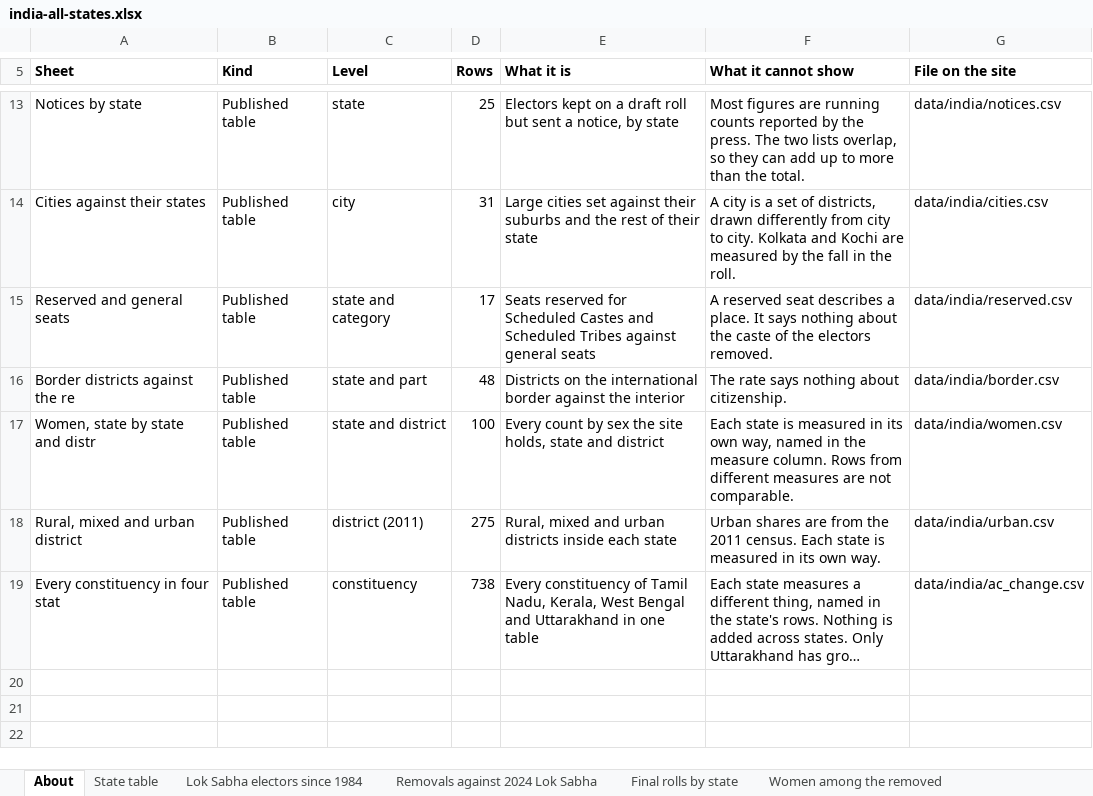
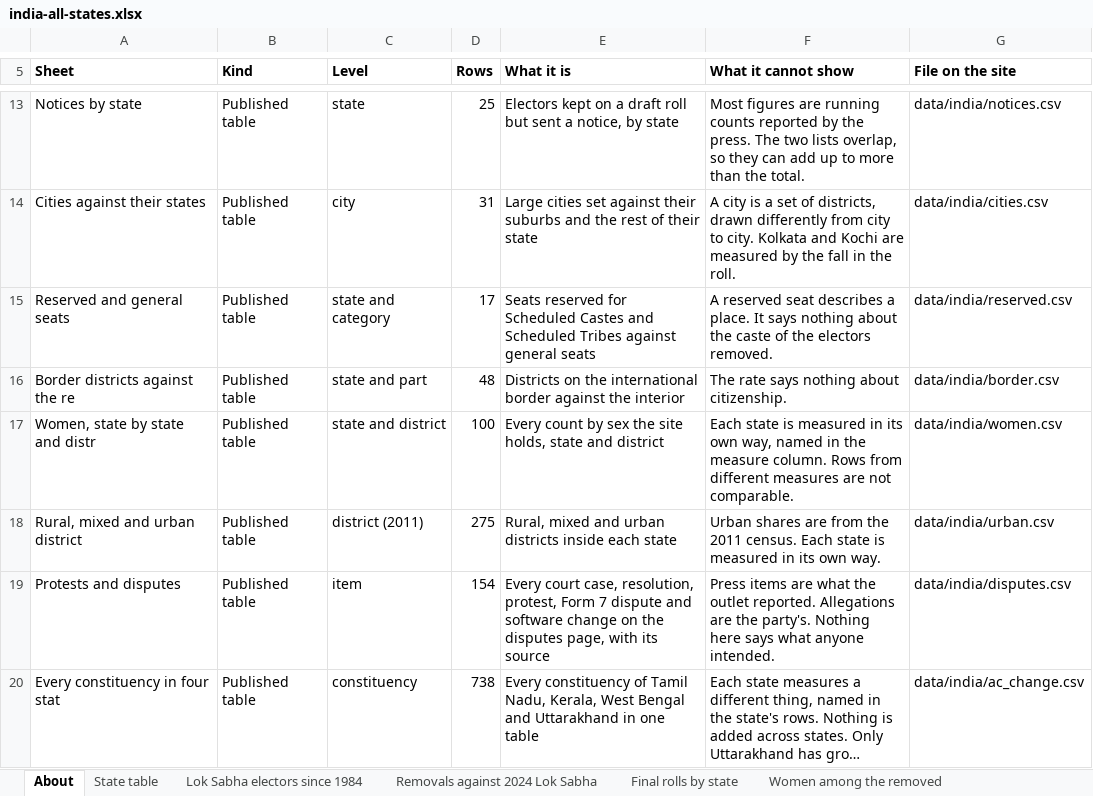
Before and after one commit to Varnasr/INDIA-DATA, an Excel workbook: downloads/india-all-states.xlsx, sheet About, drawn as a sheet; only a part is shown, gaps mark what is left out; long unchanged cells end in …; values as stored, in another font and other column widths than the file's, no borders; the diff names each change by its address in the sheet, - before the commit and + after, or states it on an @@ line.

```diff
--- a/downloads/india-all-states.xlsx (sheet About)
+++ b/downloads/india-all-states.xlsx (sheet About)
+row 19: Protests and disputes | Published table | item | 154 | Every court case, resolution, protest, Form 7 dispute and software change on the disputes page, with its source | Press items are what the outlet reported. Allegations are the party's. Nothing here says what anyone intended. | data/india/disputes.csv
```
Also changed, not shown: sheet Columns, other sheet tabs, downloads/assam.xlsx, downloads/delhi.xlsx, 17 other files.
